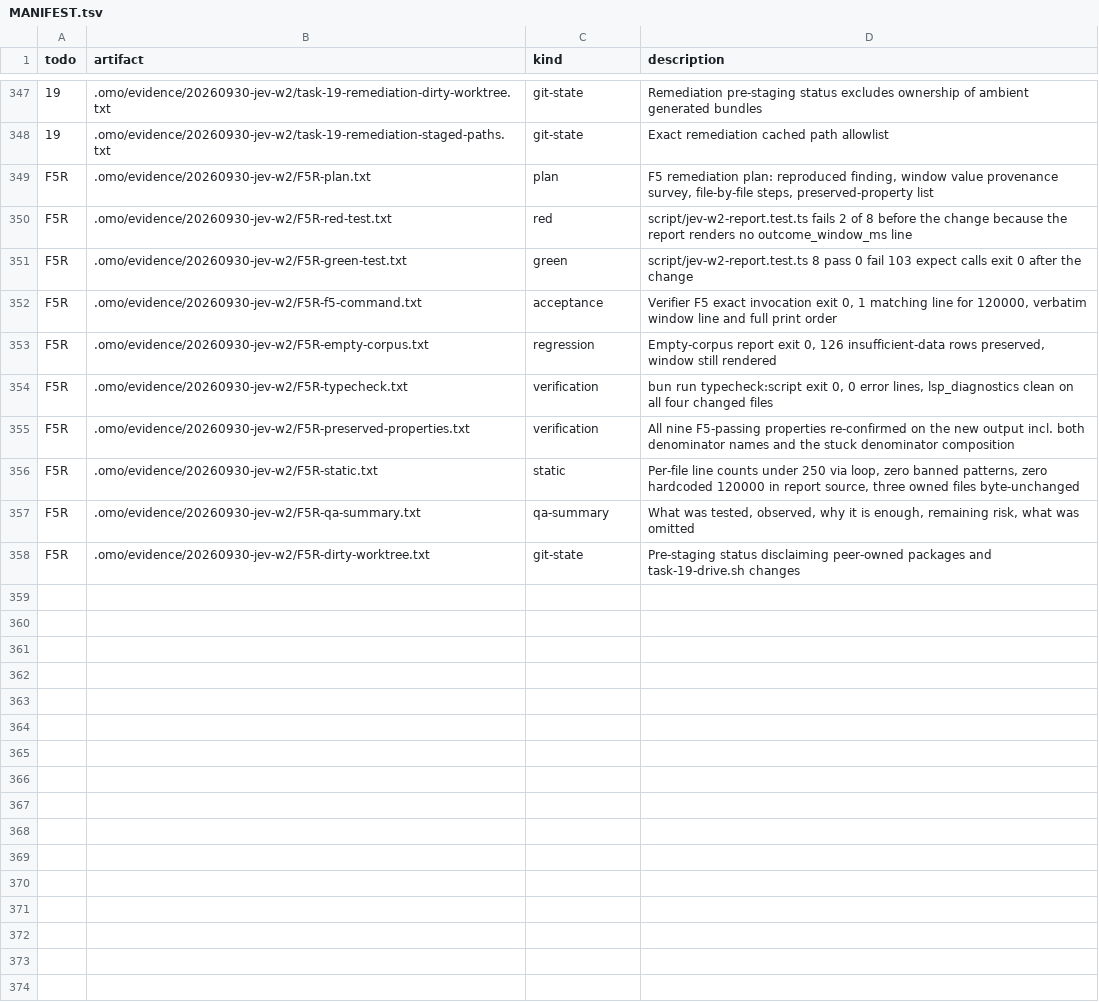
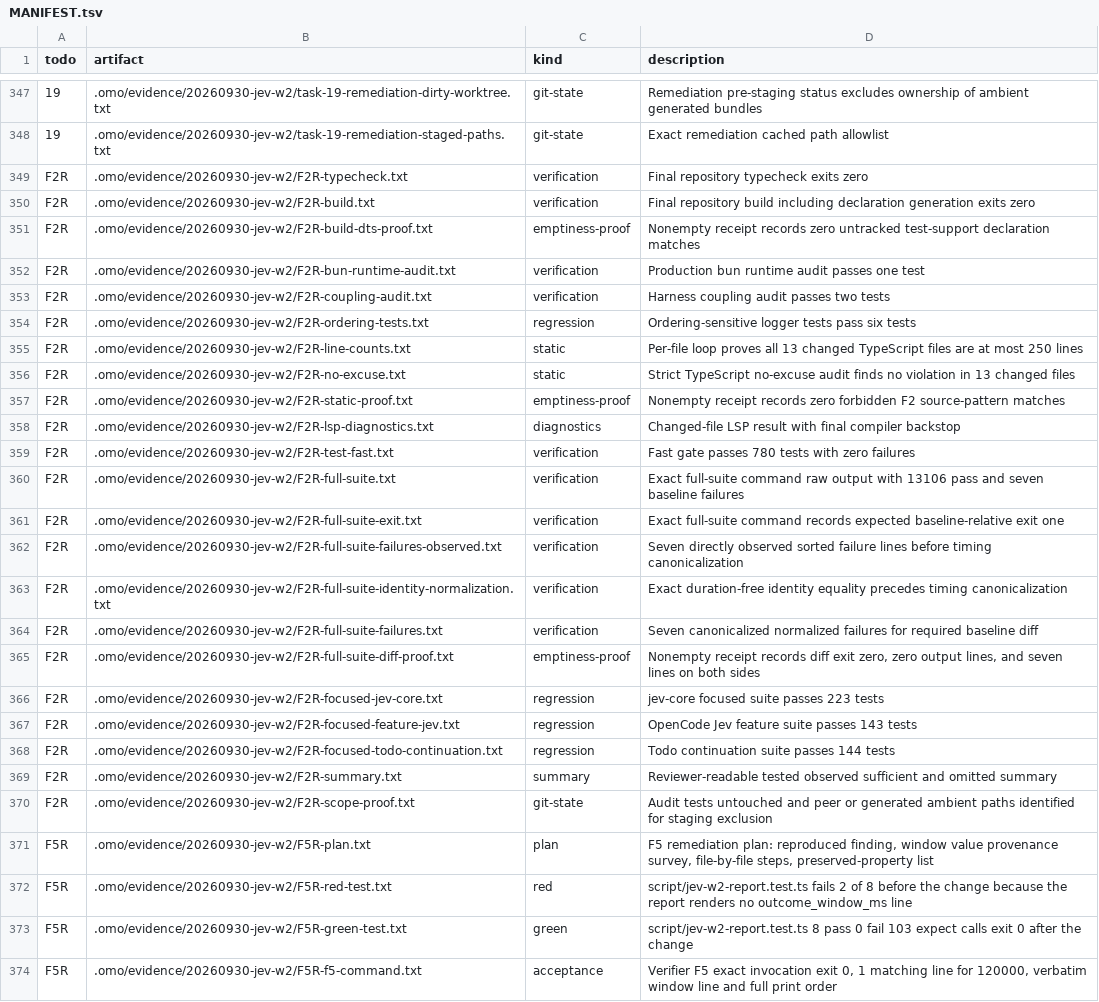
Before and after one commit to mislavivanda/oh-my-openagent, a TSV file: .omo/evidence/20260930-jev-w2/MANIFEST.tsv, drawn as a sheet; only a part is shown, gaps mark what is left out; the shorter side is filled out with more unchanged rows.

```diff
--- a/.omo/evidence/20260930-jev-w2/MANIFEST.tsv
+++ b/.omo/evidence/20260930-jev-w2/MANIFEST.tsv
@@ -348,2 +348,24 @@ todo	artifact	kind	description
 19	.omo/evidence/20260930-jev-w2/task-19-remediation-staged-paths.txt	git-state	Exact remediation cached path allowlist
+F2R	.omo/evidence/20260930-jev-w2/F2R-typecheck.txt	verification	Final repository typecheck exits zero
+F2R	.omo/evidence/20260930-jev-w2/F2R-build.txt	verification	Final repository build including declaration generation exits zero
+F2R	.omo/evidence/20260930-jev-w2/F2R-build-dts-proof.txt	emptiness-proof	Nonempty receipt records zero untracked test-support declaration matches
+F2R	.omo/evidence/20260930-jev-w2/F2R-bun-runtime-audit.txt	verification	Production bun runtime audit passes one test
+F2R	.omo/evidence/20260930-jev-w2/F2R-coupling-audit.txt	verification	Harness coupling audit passes two tests
+F2R	.omo/evidence/20260930-jev-w2/F2R-ordering-tests.txt	regression	Ordering-sensitive logger tests pass six tests
+F2R	.omo/evidence/20260930-jev-w2/F2R-line-counts.txt	static	Per-file loop proves all 13 changed TypeScript files are at most 250 lines
+F2R	.omo/evidence/20260930-jev-w2/F2R-no-excuse.txt	static	Strict TypeScript no-excuse audit finds no violation in 13 changed files
+F2R	.omo/evidence/20260930-jev-w2/F2R-static-proof.txt	emptiness-proof	Nonempty receipt records zero forbidden F2 source-pattern matches
+F2R	.omo/evidence/20260930-jev-w2/F2R-lsp-diagnostics.txt	diagnostics	Changed-file LSP result with final compiler backstop
+F2R	.omo/evidence/20260930-jev-w2/F2R-test-fast.txt	verification	Fast gate passes 780 tests with zero failures
+F2R	.omo/evidence/20260930-jev-w2/F2R-full-suite.txt	verification	Exact full-suite command raw output with 13106 pass and seven baseline failures
+F2R	.omo/evidence/20260930-jev-w2/F2R-full-suite-exit.txt	verification	Exact full-suite command records expected baseline-relative exit one
+F2R	.omo/evidence/20260930-jev-w2/F2R-full-suite-failures-observed.txt	verification	Seven directly observed sorted failure lines before timing canonicalization
+F2R	.omo/evidence/20260930-jev-w2/F2R-full-suite-identity-normalization.txt	verification	Exact duration-free identity equality precedes timing canonicalization
+F2R	.omo/evidence/20260930-jev-w2/F2R-full-suite-failures.txt	verification	Seven canonicalized normalized failures for required baseline diff
+F2R	.omo/evidence/20260930-jev-w2/F2R-full-suite-diff-proof.txt	emptiness-proof	Nonempty receipt records diff exit zero, zero output lines, and seven lines on both sides
+F2R	.omo/evidence/20260930-jev-w2/F2R-focused-jev-core.txt	regression	jev-core focused suite passes 223 tests
+F2R	.omo/evidence/20260930-jev-w2/F2R-focused-feature-jev.txt	regression	OpenCode Jev feature suite passes 143 tests
+F2R	.omo/evidence/20260930-jev-w2/F2R-focused-todo-continuation.txt	regression	Todo continuation suite passes 144 tests
+F2R	.omo/evidence/20260930-jev-w2/F2R-summary.txt	summary	Reviewer-readable tested observed sufficient and omitted summary
+F2R	.omo/evidence/20260930-jev-w2/F2R-scope-proof.txt	git-state	Audit tests untouched and peer or generated ambient paths identified for staging exclusion
 F5R	.omo/evidence/20260930-jev-w2/F5R-plan.txt	plan	F5 remediation plan: reproduced finding, window value provenance survey, file-by-file steps, preserved-property list
```
Also changed, not shown: 35 other files.
